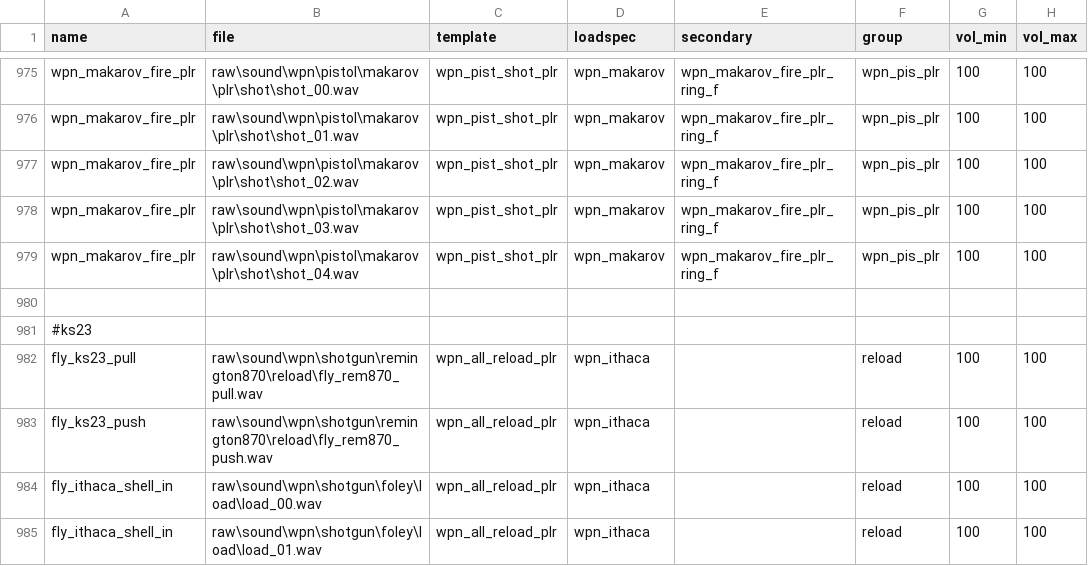
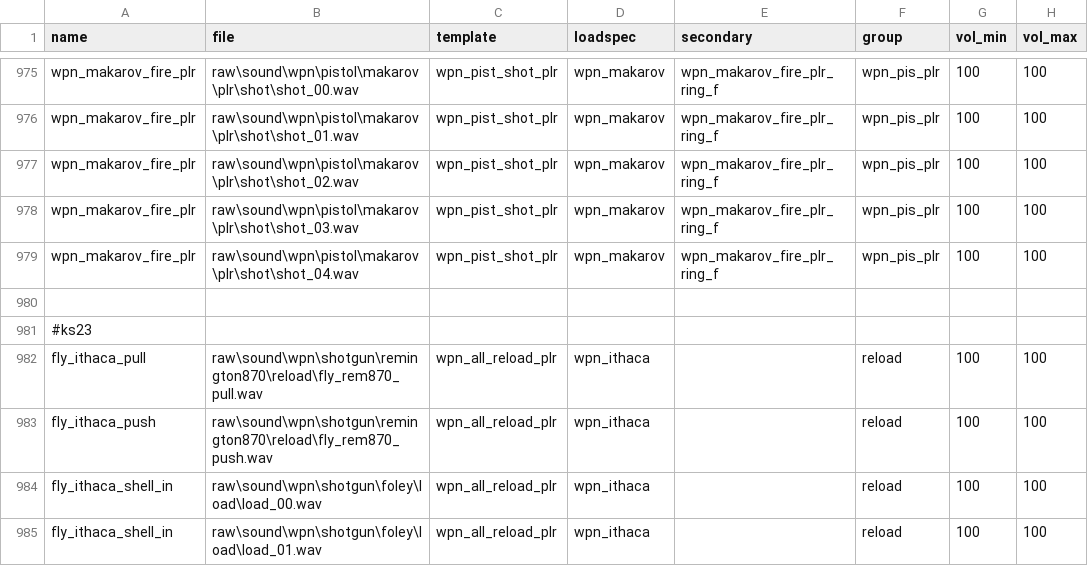
Before and after one commit to jhw2167/BO1-Reimagined-hotfitx, a CSV file: soundaliases/zones/reimagined.all.csv, drawn as a sheet; only a part is shown, gaps mark what is left out; the diff names each change by its address in the sheet, - before the commit and + after, or states it on an @@ line.

```diff
--- a/soundaliases/zones/reimagined.all.csv
+++ b/soundaliases/zones/reimagined.all.csv
-A982 (name): fly_ks23_pull
+A982 (name): fly_ithaca_pull
-A983 (name): fly_ks23_push
+A983 (name): fly_ithaca_push
```
Also changed, not shown: mod.csv, 2 other files.
